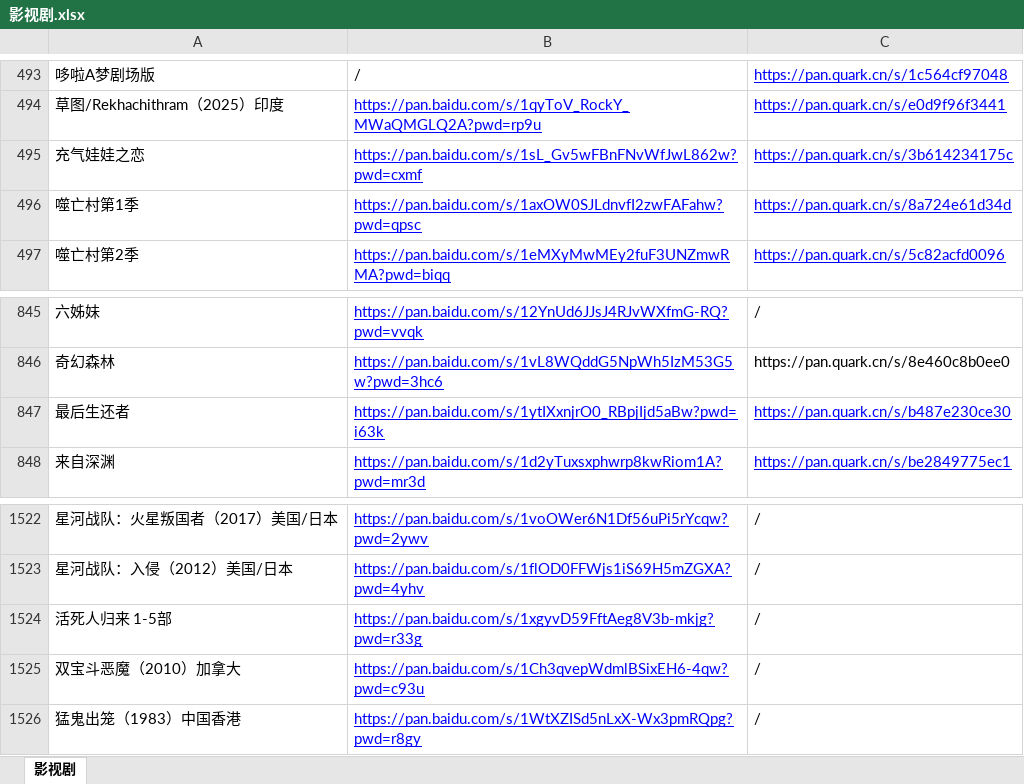
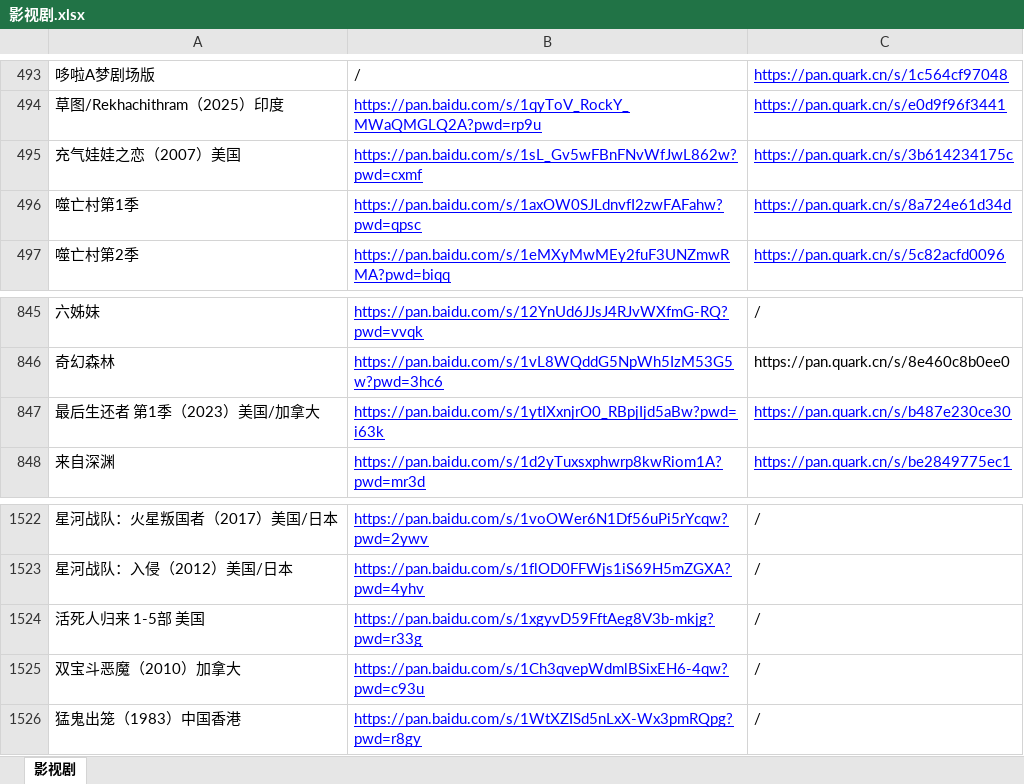
Before and after one commit to KPI0/share, an Excel workbook: 影视剧.xlsx, sheet 影视剧, drawn as a sheet; only a part is shown, gaps mark what is left out; values as stored, in another font and other column widths than the file's, no borders; the diff covers the shown part only; the diff names each change by its address in the sheet, - before the commit and + after, or states it on an @@ line.

```diff
--- a/影视剧.xlsx (sheet 影视剧)
+++ b/影视剧.xlsx (sheet 影视剧)
-A495: 充气娃娃之恋
+A495: 充气娃娃之恋（2007）美国
-A847: 最后生还者
+A847: 最后生还者 第1季（2023）美国/加拿大
-A1524: 活死人归来 1-5部
+A1524: 活死人归来 1-5部 美国
```
Also changed, not shown: 25 added rows and 15 edited cells elsewhere in this sheet, 1 other file.
